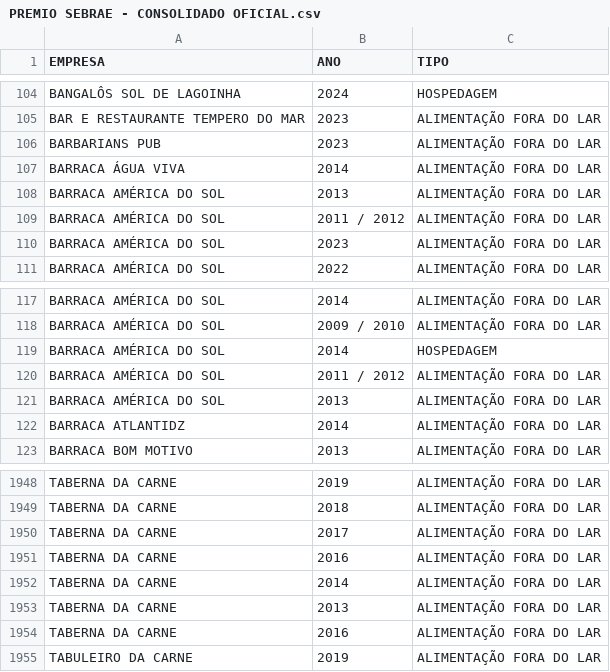
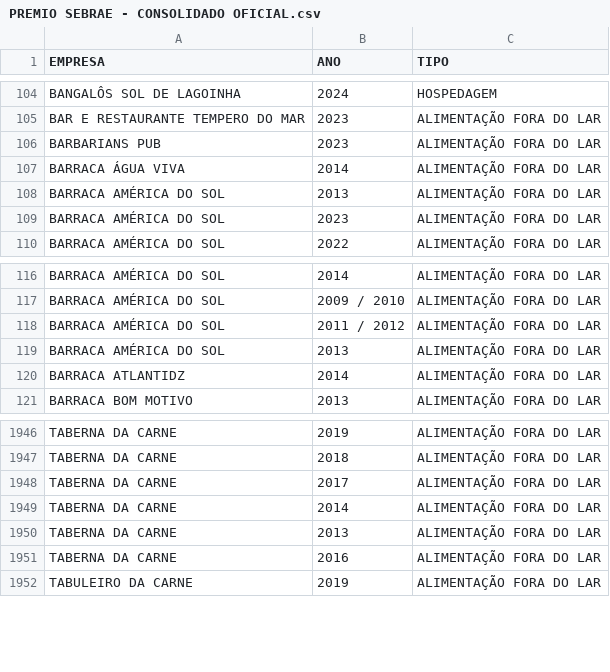
Before and after one commit to nobertofrota/sebrae-premiacao, a CSV file: PREMIO SEBRAE - CONSOLIDADO OFICIAL.csv, drawn as a sheet; only a part is shown, gaps mark what is left out.

```diff
--- a/PREMIO SEBRAE - CONSOLIDADO OFICIAL.csv
+++ b/PREMIO SEBRAE - CONSOLIDADO OFICIAL.csv
@@ -108,3 +108,2 @@ BARRACA ÁGUA VIVA,2014,ALIMENTAÇÃO FORA DO LAR
 BARRACA AMÉRICA DO SOL,2013,ALIMENTAÇÃO FORA DO LAR
-BARRACA AMÉRICA DO SOL,2011 / 2012,ALIMENTAÇÃO FORA DO LAR
 BARRACA AMÉRICA DO SOL,2023,ALIMENTAÇÃO FORA DO LAR
@@ -118,3 +117,2 @@ BARRACA AMÉRICA DO SOL,2014,ALIMENTAÇÃO FORA DO LAR
 BARRACA AMÉRICA DO SOL,2009 / 2010,ALIMENTAÇÃO FORA DO LAR
-BARRACA AMÉRICA DO SOL,2014,HOSPEDAGEM
 BARRACA AMÉRICA DO SOL,2011 / 2012,ALIMENTAÇÃO FORA DO LAR
@@ -1950,3 +1948,2 @@ TABERNA DA CARNE,2018,ALIMENTAÇÃO FORA DO LAR
 TABERNA DA CARNE,2017,ALIMENTAÇÃO FORA DO LAR
-TABERNA DA CARNE,2016,ALIMENTAÇÃO FORA DO LAR
 TABERNA DA CARNE,2014,ALIMENTAÇÃO FORA DO LAR
```
Also changed, not shown: 2 other files.
